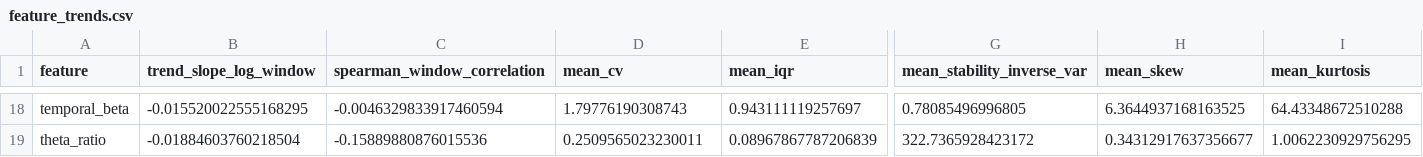
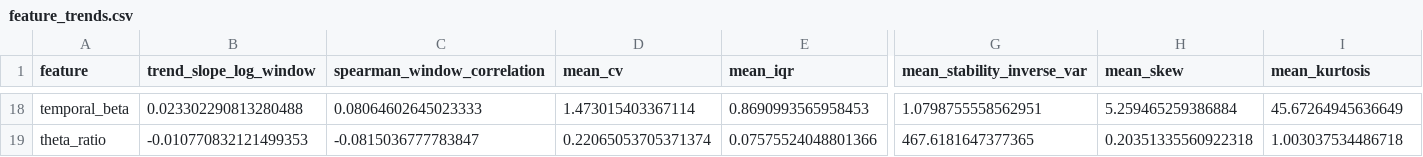
Before and after one commit to Kingflow-23/Exploring-Brain-Signals-and-Affective-Computing-for-Neuromarketing, a CSV file: output/window_analysis/feature_trends.csv, drawn as a sheet; only a part is shown, gaps mark what is left out; the diff covers the shown part only; the diff names each change by its address in the sheet, - before the commit and + after, or states it on an @@ line.

```diff
--- a/output/window_analysis/feature_trends.csv
+++ b/output/window_analysis/feature_trends.csv
-B18 (trend_slope_log_window): -0.015520022555168295
+B18 (trend_slope_log_window): 0.023302290813280488
-C18 (spearman_window_correlation): -0.0046329833917460594
+C18 (spearman_window_correlation): 0.08064602645023333
-D18 (mean_cv): 1.79776190308743
+D18 (mean_cv): 1.473015403367114
-E18 (mean_iqr): 0.943111119257697
+E18 (mean_iqr): 0.8690993565958453
-G18 (mean_stability_inverse_var): 0.78085496996805
+G18 (mean_stability_inverse_var): 1.0798755558562951
-H18 (mean_skew): 6.3644937168163525
+H18 (mean_skew): 5.259465259386884
-I18 (mean_kurtosis): 64.43348672510288
+I18 (mean_kurtosis): 45.67264945636649
-B19 (trend_slope_log_window): -0.01884603760218504
+B19 (trend_slope_log_window): -0.010770832121499353
-C19 (spearman_window_correlation): -0.15889880876015536
+C19 (spearman_window_correlation): -0.0815036777783847
-D19 (mean_cv): 0.2509565023230011
+D19 (mean_cv): 0.22065053705371374
-E19 (mean_iqr): 0.08967867787206839
+E19 (mean_iqr): 0.07575524048801366
-G19 (mean_stability_inverse_var): 322.7365928423172
+G19 (mean_stability_inverse_var): 467.6181647377365
-H19 (mean_skew): 0.34312917637356677
+H19 (mean_skew): 0.20351335560922318
-I19 (mean_kurtosis): 1.0062230929756295
+I19 (mean_kurtosis): 1.003037534486718
```
Also changed, not shown: 112 edited cells elsewhere in this file, output/window_analysis/feature_correlation.csv, output/window_analysis/feature_trends_with_group.csv, 10 other files.
